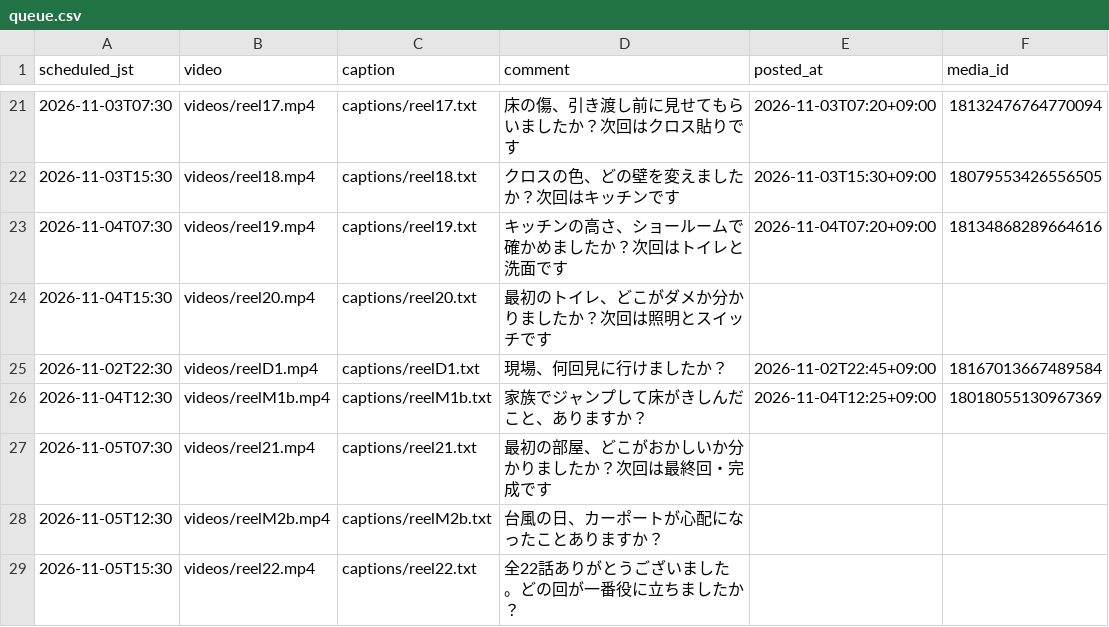
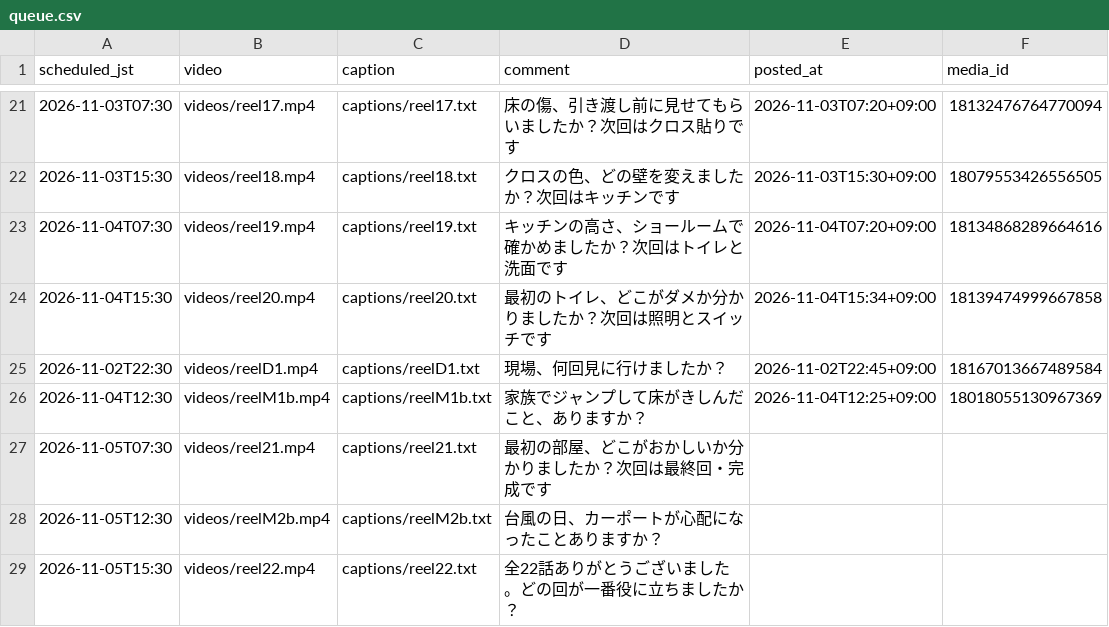
Before and after one commit to rikutonbo318-ctrl/TOWA, a CSV file: instagram/queue.csv, drawn as a sheet; only a part is shown, gaps mark what is left out.

```diff
--- a/instagram/queue.csv
+++ b/instagram/queue.csv
@@ -23,3 +23,3 @@ scheduled_jst,video,caption,comment,posted_at,media_id
 2026-11-04T07:30,videos/reel19.mp4,captions/reel19.txt,キッチンの高さ、ショールームで確かめましたか？次回はトイレと洗面です,2026-11-04T07:20+09:00,18134868289664616
-2026-11-04T15:30,videos/reel20.mp4,captions/reel20.txt,最初のトイレ、どこがダメか分かりましたか？次回は照明とスイッチです,,
+2026-11-04T15:30,videos/reel20.mp4,captions/reel20.txt,最初のトイレ、どこがダメか分かりましたか？次回は照明とスイッチです,2026-11-04T15:34+09:00,18139474999667858
 2026-11-02T22:30,videos/reelD1.mp4,captions/reelD1.txt,現場、何回見に行けましたか？,2026-11-02T22:45+09:00,18167013667489584
```
Also changed, not shown: instagram/audio_used.csv.
